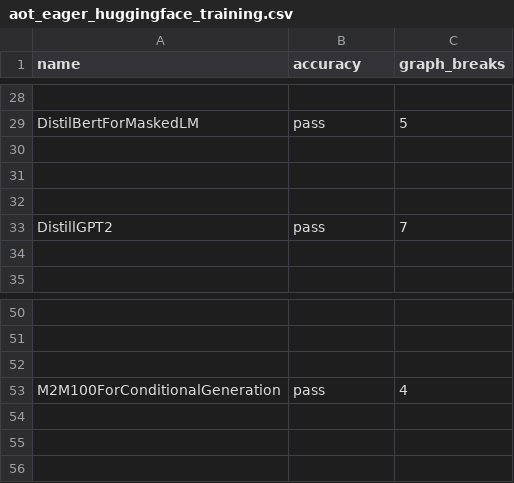
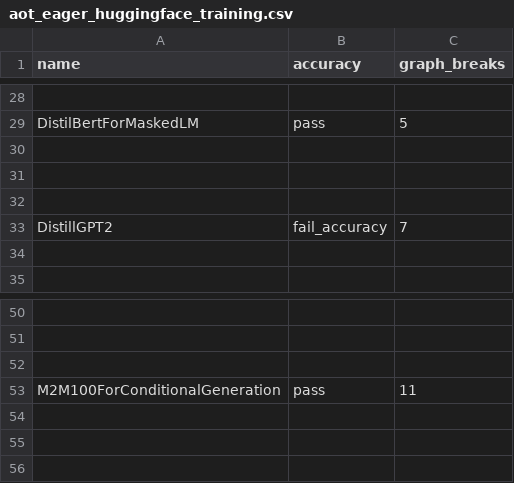
Before and after one commit to jizhuoran/EasyFHE, a CSV file: benchmarks/dynamo/ci_expected_accuracy/rocm/aot_eager_huggingface_training.csv, drawn as a sheet; only a part is shown, gaps mark what is left out; the diff names each change by its address in the sheet, - before the commit and + after, or states it on an @@ line.

```diff
--- a/benchmarks/dynamo/ci_expected_accuracy/rocm/aot_eager_huggingface_training.csv
+++ b/benchmarks/dynamo/ci_expected_accuracy/rocm/aot_eager_huggingface_training.csv
-B33 (accuracy): pass
+B33 (accuracy): fail_accuracy
-C53 (graph_breaks): 4
+C53 (graph_breaks): 11
```
Also changed, not shown: benchmarks/dynamo/ci_expected_accuracy/aot_eager_huggingface_training.csv, benchmarks/dynamo/ci_expected_accuracy/dynamic_aot_eager_huggingface_training.csv, 24 other files.
